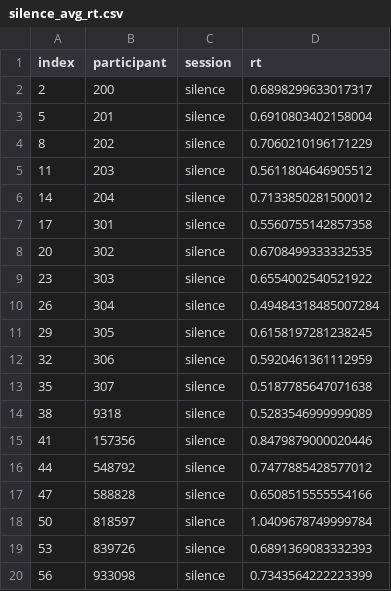
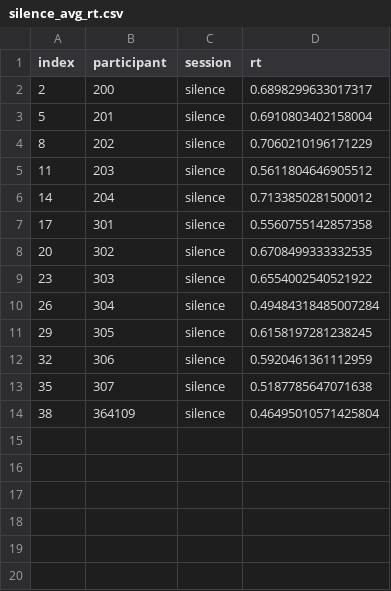
Before and after one commit to shakirmshaker/CognitiveScience, a CSV file: silence_avg_rt.csv, drawn as a sheet.

```diff
--- a/silence_avg_rt.csv
+++ b/silence_avg_rt.csv
@@ -13,8 +13,2 @@ index,participant,session,rt
 35,307,silence,0.5187785647071638
-38,9318,silence,0.5283546999999089
-41,157356,silence,0.8479879000020446
-44,548792,silence,0.7477885428577012
-47,588828,silence,0.6508515555554166
-50,818597,silence,1.0409678749999784
-53,839726,silence,0.6891369083332393
-56,933098,silence,0.7343564222223399
+38,364109,silence,0.46495010571425804
```
Also changed, not shown: all_avg_corr.csv, all_avg_rt.csv, 7 other files.
